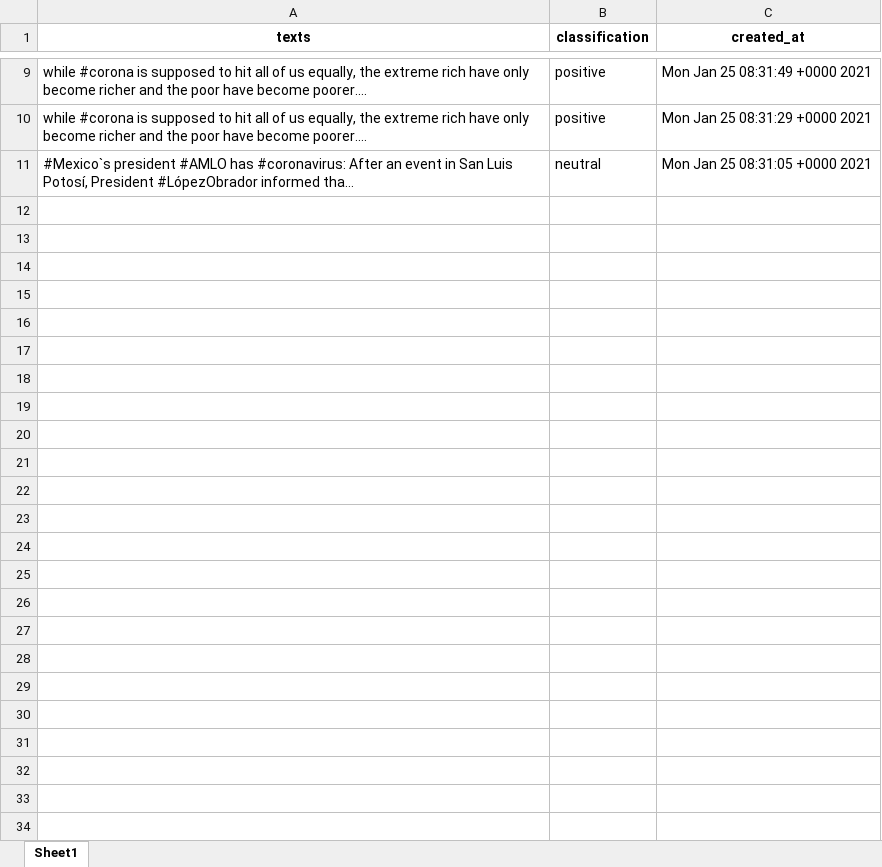
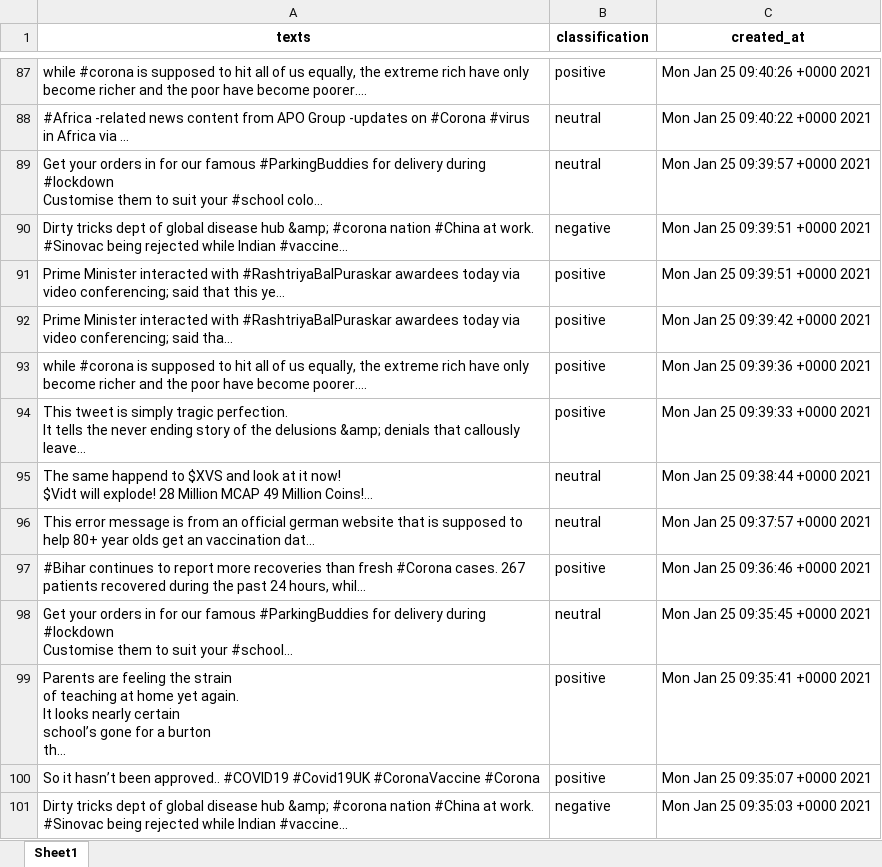
Before and after one commit to brunofds/twitter-sentiment-analysis, an Excel workbook: twitterSentimentals.xlsx, sheet Sheet1, drawn as a sheet; only a part is shown, gaps mark what is left out; values as stored, in another font and other column widths than the file's, no borders; addresses are those after the commit; ↵ is a line break in a cell; the diff covers the shown part only; the diff names each change by its address in the sheet, - before the commit and + after, or states it on an @@ line.

```diff
--- a/twitterSentimentals.xlsx (sheet Sheet1)
+++ b/twitterSentimentals.xlsx (sheet Sheet1)
-C87 (created_at): Mon Jan 25 08:31:49 +0000 2021
+C87 (created_at): Mon Jan 25 09:40:26 +0000 2021
+row 88: #Africa -related news content from APO Group -updates on #Corona #virus in Africa via … | neutral | Mon Jan 25 09:40:22 +0000 2021
+row 89: Get your orders in for our famous #ParkingBuddies for delivery during #lockdown ↵ Customise them to suit your #school colo… | neutral | Mon Jan 25 09:39:57 +0000 2021
+row 90: Dirty tricks dept of global disease hub &amp; #corona nation #China at work. #Sinovac being rejected while Indian #vaccine… | negative | Mon Jan 25 09:39:51 +0000 2021
+row 91: Prime Minister interacted with #RashtriyaBalPuraskar awardees today via video conferencing; said that this ye… | positive | Mon Jan 25 09:39:51 +0000 2021
+row 92: Prime Minister interacted with #RashtriyaBalPuraskar awardees today via video conferencing; said tha… | positive | Mon Jan 25 09:39:42 +0000 2021
-C93 (created_at): Mon Jan 25 08:31:29 +0000 2021
+C93 (created_at): Mon Jan 25 09:39:36 +0000 2021
+row 94: This tweet is simply tragic perfection. ↵ It tells the never ending story of the delusions &amp; denials that callously leave… | positive | Mon Jan 25 09:39:33 +0000 2021
+row 95: The same happend to $XVS and look at it now! ↵ $Vidt will explode! 28 Million MCAP 49 Million Coins!… | neutral | Mon Jan 25 09:38:44 +0000 2021
-A96 (texts): #Mexico`s president #AMLO has #coronavirus: After an event in San Luis Potosí, President #LópezObrador informed tha…
+A96 (texts): This error message is from an official german website that is supposed to help 80+ year olds get an vaccination dat…
-C96 (created_at): Mon Jan 25 08:31:05 +0000 2021
+C96 (created_at): Mon Jan 25 09:37:57 +0000 2021
+row 97: #Bihar continues to report more recoveries than fresh #Corona cases. 267 patients recovered during the past 24 hours, whil… | positive | Mon Jan 25 09:36:46 +0000 2021
+row 98: Get your orders in for our famous #ParkingBuddies for delivery during #lockdown ↵ Customise them to suit your #school… | neutral | Mon Jan 25 09:35:45 +0000 2021
+row 99: Parents are feeling the strain ↵ of teaching at home yet again. ↵ It looks nearly certain ↵ school’s gone for a burton ↵ th… | positive | Mon Jan 25 09:35:41 +0000 2021
+row 100: So it hasn’t been approved.. #COVID19 #Covid19UK #CoronaVaccine #Corona | positive | Mon Jan 25 09:35:07 +0000 2021
+row 101: Dirty tricks dept of global disease hub &amp; #corona nation #China at work. #Sinovac being rejected while Indian #vaccine… | negative | Mon Jan 25 09:35:03 +0000 2021
```
Also changed, not shown: 80 added rows, 2 removed rows and 7 edited cells elsewhere in this sheet, 6 other files.
